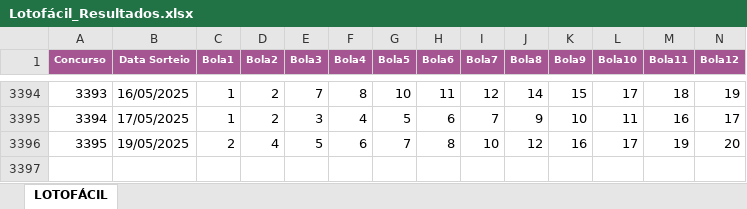
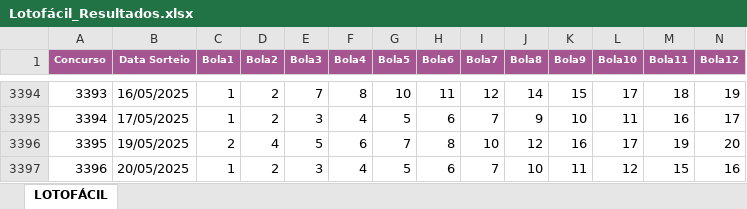
Before and after one commit to b2ygroup/loto_genius, an Excel workbook: api/arquivos_excel_caixa/Lotofácil_Resultados.xlsx, sheet LOTOFÁCIL, drawn as a sheet; only a part is shown, gaps mark what is left out; values as stored, in another font and other column widths than the file's, no borders; rows hold the shown columns only; the diff names each change by its address in the sheet, - before the commit and + after, or states it on an @@ line.

```diff
--- a/api/arquivos_excel_caixa/Lotofácil_Resultados.xlsx (sheet LOTOFÁCIL)
+++ b/api/arquivos_excel_caixa/Lotofácil_Resultados.xlsx (sheet LOTOFÁCIL)
+row 3397: 3396 | 20/05/2025 | 1 | 2 | 3 | 4 | 5 | 6 | 7 | 10 | 11 | 12 | 15 | 16
```
Also changed, not shown: api/arquivos_excel_caixa/Lotomania_Resultados.xlsx, api/arquivos_excel_caixa/Mega-Sena_Resultados.xlsx, 9 other files.
